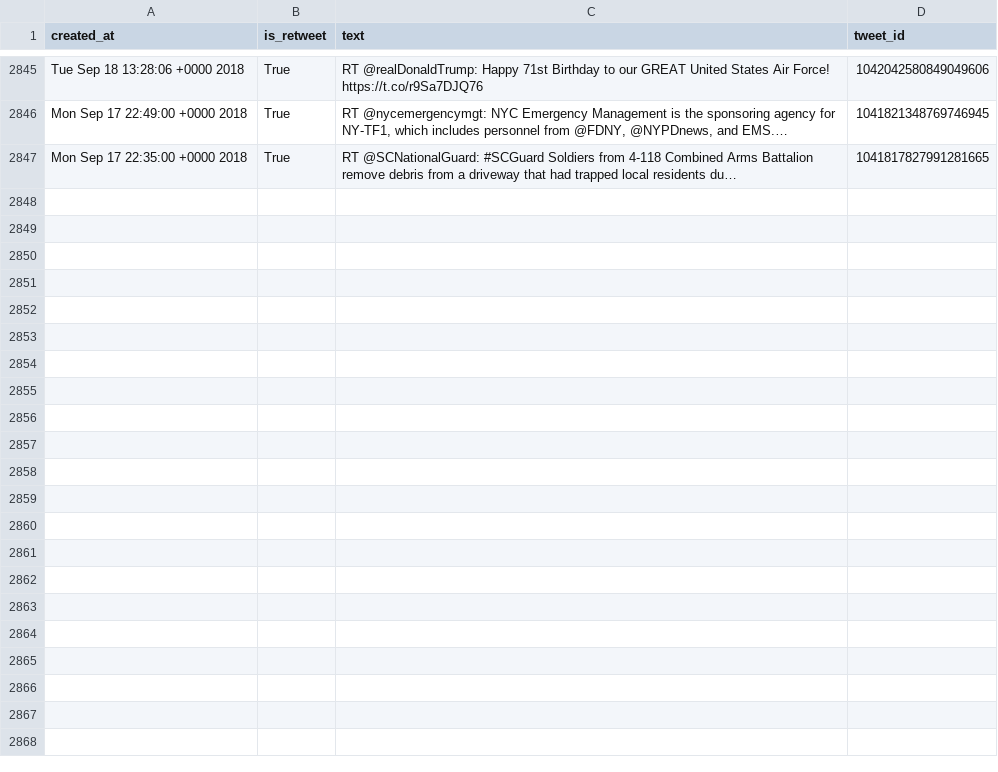
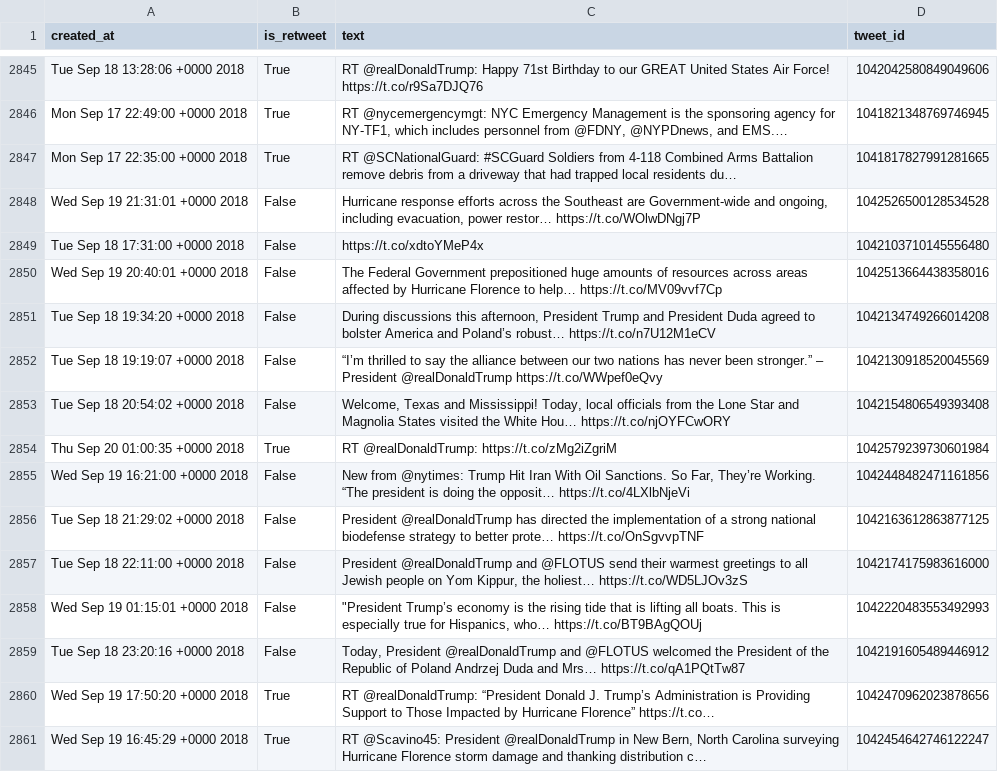
Before and after one commit to cpenalobel/sportsdata, a CSV file: twets/whitehouse.csv, drawn as a sheet; only a part is shown, gaps mark what is left out; ↵ is a line break in a cell; the diff covers the shown part only; the diff names each change by its address in the sheet, - before the commit and + after, or states it on an @@ line.

```diff
--- a/twets/whitehouse.csv
+++ b/twets/whitehouse.csv
+row 2848: Wed Sep 19 21:31:01 +0000 2018 | False | Hurricane response efforts across the Southeast are Government-wide and ongoing, including evacuation, power restor… https://t.co/WOlwDNgj7P | 1042526500128534528
+row 2849: Tue Sep 18 17:31:00 +0000 2018 | False | https://t.co/xdtoYMeP4x | 1042103710145556480
+row 2850: Wed Sep 19 20:40:01 +0000 2018 | False | The Federal Government prepositioned huge amounts of resources across areas affected by Hurricane Florence to help… https://t.co/MV09vvf7Cp | 1042513664438358016
+row 2851: Tue Sep 18 19:34:20 +0000 2018 | False | During discussions this afternoon, President Trump and President Duda agreed to bolster America and Poland’s robust… https://t.co/n7U12M1eCV | 1042134749266014208
+row 2852: Tue Sep 18 19:19:07 +0000 2018 | False | “I’m thrilled to say the alliance between our two nations has never been stronger.” – President @realDonaldTrump https://t.co/WWpef0eQvy | 1042130918520045569
+row 2853: Tue Sep 18 20:54:02 +0000 2018 | False | Welcome, Texas and Mississippi! Today, local officials from the Lone Star and Magnolia States visited the White Hou… https://t.co/njOYFCwORY | 1042154806549393408
+row 2854: Thu Sep 20 01:00:35 +0000 2018 | True | RT @realDonaldTrump: https://t.co/zMg2iZgriM | 1042579239730601984
+row 2855: Wed Sep 19 16:21:00 +0000 2018 | False | New from @nytimes: Trump Hit Iran With Oil Sanctions. So Far, They’re Working. ↵ “The president is doing the opposit… https://t.co/4LXlbNjeVi | 1042448482471161856
+row 2856: Tue Sep 18 21:29:02 +0000 2018 | False | President @realDonaldTrump has directed the implementation of a strong national biodefense strategy to better prote… https://t.co/OnSgvvpTNF | 1042163612863877125
+row 2857: Tue Sep 18 22:11:00 +0000 2018 | False | President @realDonaldTrump and @FLOTUS send their warmest greetings to all Jewish people on Yom Kippur, the holiest… https://t.co/WD5LJOv3zS | 1042174175983616000
+row 2858: Wed Sep 19 01:15:01 +0000 2018 | False | "President Trump’s economy is the rising tide that is lifting all boats. This is especially true for Hispanics, who… https://t.co/BT9BAgQOUj | 1042220483553492993
+row 2859: Tue Sep 18 23:20:16 +0000 2018 | False | Today, President @realDonaldTrump and @FLOTUS welcomed the President of the Republic of Poland Andrzej Duda and Mrs… https://t.co/qA1PQtTw87 | 1042191605489446912
+row 2860: Wed Sep 19 17:50:20 +0000 2018 | True | RT @realDonaldTrump: “President Donald J. Trump’s Administration is Providing Support to Those Impacted by Hurricane Florence” https://t.co… | 1042470962023878656
+row 2861: Wed Sep 19 16:45:29 +0000 2018 | True | RT @Scavino45: President @realDonaldTrump in New Bern, North Carolina surveying Hurricane Florence storm damage and thanking distribution c… | 1042454642746122247
```
Also changed, not shown: 13 added rows elsewhere in this file, twets/potus.csv, twets/realdonaldtrump.csv, 1 other file.
